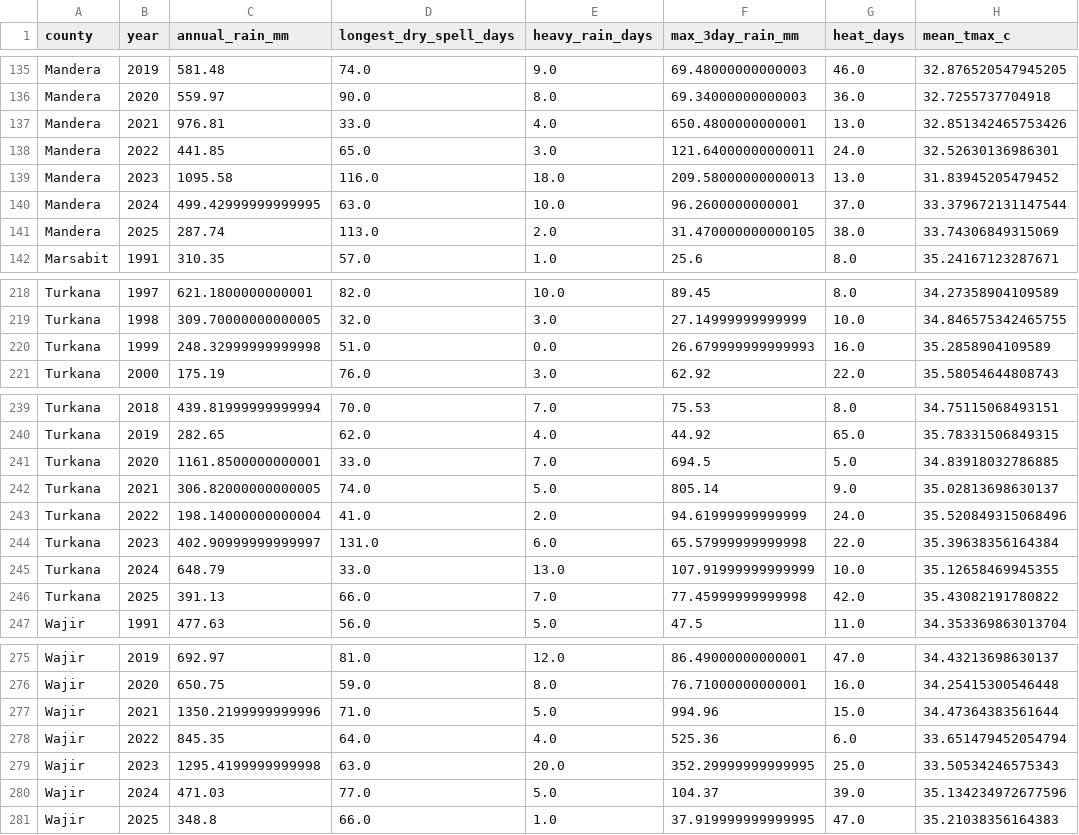
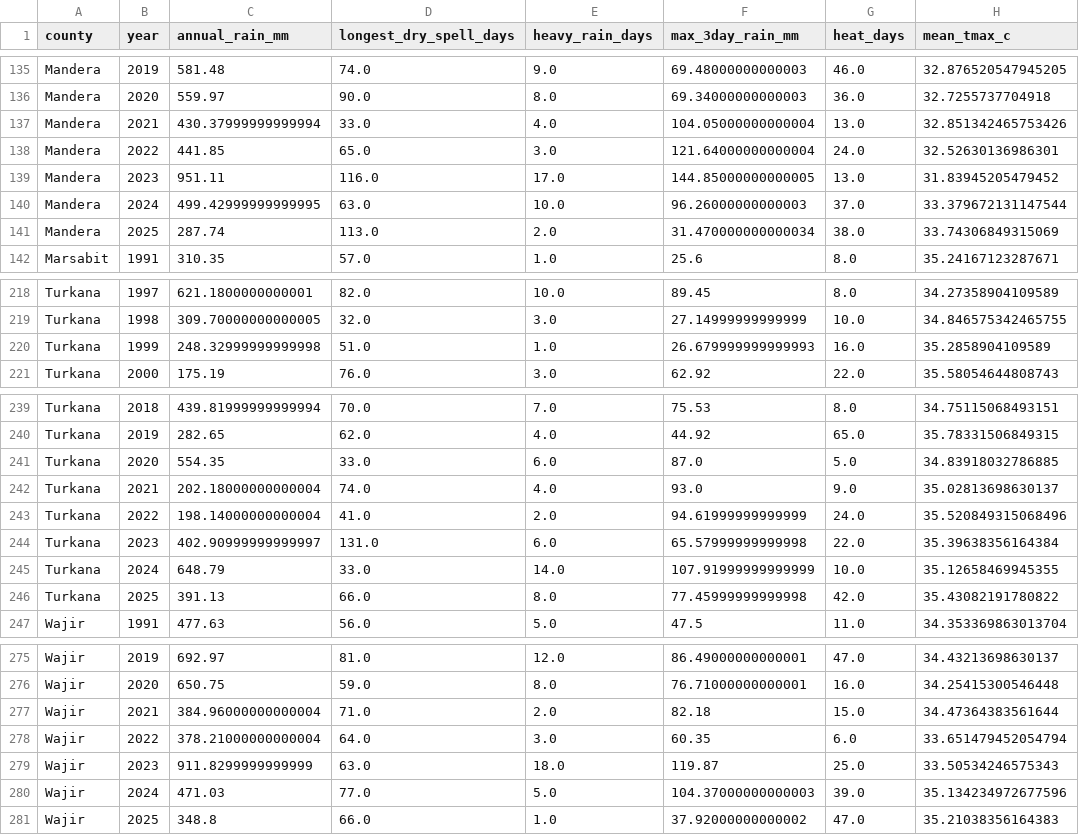
Before and after one commit to PatrickWangai/ukame-watch, a CSV file: data/processed/annual.csv, drawn as a sheet; only a part is shown, gaps mark what is left out; the diff covers the shown part only.

```diff
--- a/data/processed/annual.csv
+++ b/data/processed/annual.csv
@@ -136,7 +136,7 @@ Mandera,2019,581.48,74.0,9.0,69.48000000000003,46.0,32.876520547945205
 Mandera,2020,559.97,90.0,8.0,69.34000000000003,36.0,32.7255737704918
-Mandera,2021,976.81,33.0,4.0,650.4800000000001,13.0,32.851342465753426
-Mandera,2022,441.85,65.0,3.0,121.64000000000011,24.0,32.52630136986301
-Mandera,2023,1095.58,116.0,18.0,209.58000000000013,13.0,31.83945205479452
-Mandera,2024,499.42999999999995,63.0,10.0,96.2600000000001,37.0,33.379672131147544
-Mandera,2025,287.74,113.0,2.0,31.470000000000105,38.0,33.74306849315069
+Mandera,2021,430.37999999999994,33.0,4.0,104.05000000000004,13.0,32.851342465753426
+Mandera,2022,441.85,65.0,3.0,121.64000000000004,24.0,32.52630136986301
+Mandera,2023,951.11,116.0,17.0,144.85000000000005,13.0,31.83945205479452
+Mandera,2024,499.42999999999995,63.0,10.0,96.26000000000003,37.0,33.379672131147544
+Mandera,2025,287.74,113.0,2.0,31.470000000000034,38.0,33.74306849315069
 Marsabit,1991,310.35,57.0,1.0,25.6,8.0,35.24167123287671
@@ -219,3 +219,3 @@ Turkana,1997,621.1800000000001,82.0,10.0,89.45,8.0,34.27358904109589
 Turkana,1998,309.70000000000005,32.0,3.0,27.14999999999999,10.0,34.846575342465755
-Turkana,1999,248.32999999999998,51.0,0.0,26.679999999999993,16.0,35.2858904109589
+Turkana,1999,248.32999999999998,51.0,1.0,26.679999999999993,16.0,35.2858904109589
 Turkana,2000,175.19,76.0,3.0,62.92,22.0,35.58054644808743
@@ -240,8 +240,8 @@ Turkana,2018,439.81999999999994,70.0,7.0,75.53,8.0,34.75115068493151
 Turkana,2019,282.65,62.0,4.0,44.92,65.0,35.78331506849315
-Turkana,2020,1161.8500000000001,33.0,7.0,694.5,5.0,34.83918032786885
-Turkana,2021,306.82000000000005,74.0,5.0,805.14,9.0,35.02813698630137
+Turkana,2020,554.35,33.0,6.0,87.0,5.0,34.83918032786885
+Turkana,2021,202.18000000000004,74.0,4.0,93.0,9.0,35.02813698630137
 Turkana,2022,198.14000000000004,41.0,2.0,94.61999999999999,24.0,35.520849315068496
 Turkana,2023,402.90999999999997,131.0,6.0,65.57999999999998,22.0,35.39638356164384
-Turkana,2024,648.79,33.0,13.0,107.91999999999999,10.0,35.12658469945355
-Turkana,2025,391.13,66.0,7.0,77.45999999999998,42.0,35.43082191780822
+Turkana,2024,648.79,33.0,14.0,107.91999999999999,10.0,35.12658469945355
+Turkana,2025,391.13,66.0,8.0,77.45999999999998,42.0,35.43082191780822
 Wajir,1991,477.63,56.0,5.0,47.5,11.0,34.353369863013704
@@ -276,6 +276,6 @@ Wajir,2019,692.97,81.0,12.0,86.49000000000001,47.0,34.43213698630137
 Wajir,2020,650.75,59.0,8.0,76.71000000000001,16.0,34.25415300546448
-Wajir,2021,1350.2199999999996,71.0,5.0,994.96,15.0,34.47364383561644
-Wajir,2022,845.35,64.0,4.0,525.36,6.0,33.651479452054794
-Wajir,2023,1295.4199999999998,63.0,20.0,352.29999999999995,25.0,33.50534246575343
-Wajir,2024,471.03,77.0,5.0,104.37,39.0,35.134234972677596
-Wajir,2025,348.8,66.0,1.0,37.919999999999995,47.0,35.21038356164383
+Wajir,2021,384.96000000000004,71.0,2.0,82.18,15.0,34.47364383561644
+Wajir,2022,378.21000000000004,64.0,3.0,60.35,6.0,33.651479452054794
+Wajir,2023,911.8299999999999,63.0,18.0,119.87,25.0,33.50534246575343
+Wajir,2024,471.03,77.0,5.0,104.37000000000003,39.0,35.134234972677596
+Wajir,2025,348.8,66.0,1.0,37.92000000000002,47.0,35.21038356164383
```
Also changed, not shown: 5 edited cells elsewhere in this file, data/processed/monthly.csv, data/processed/outlook_skill.csv, 29 other files.
